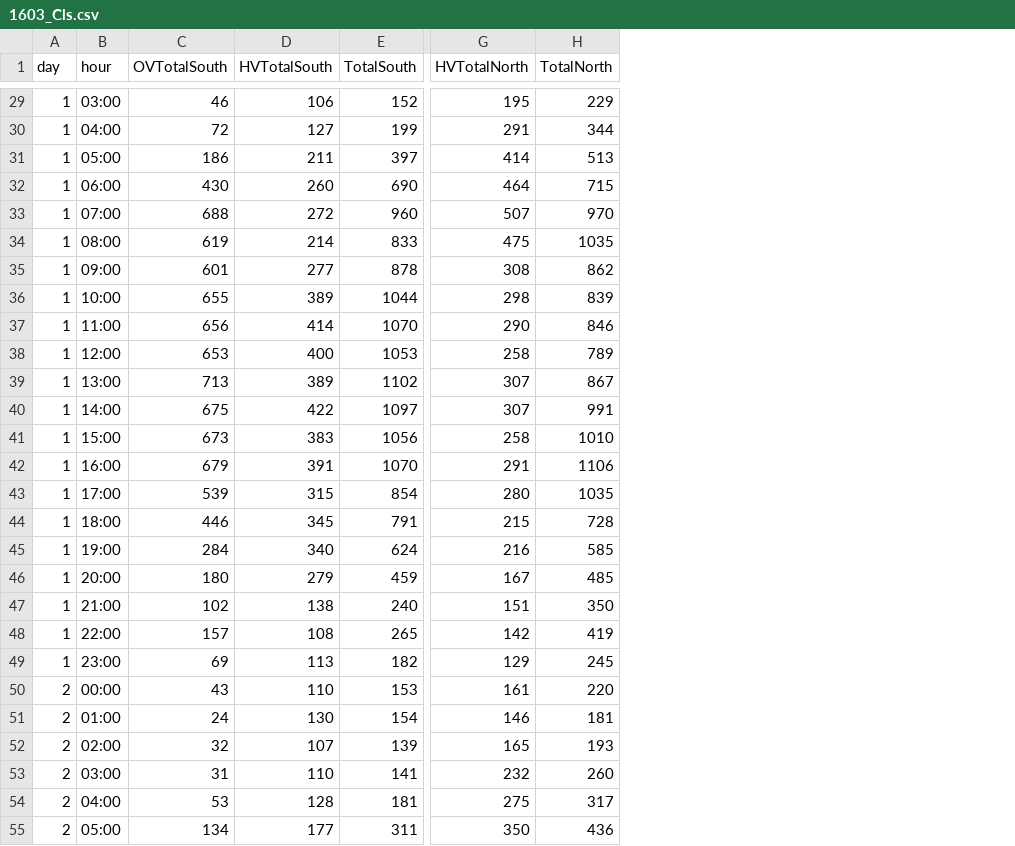
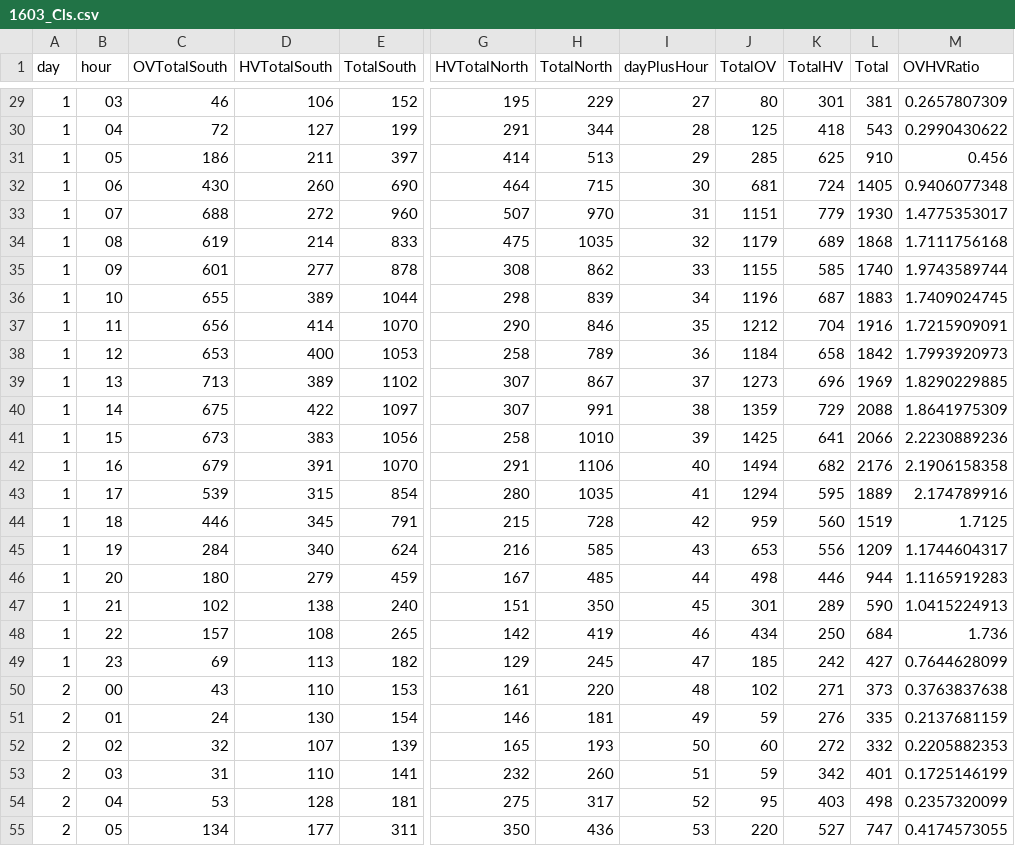
Before and after one commit to colin-combe/tsh, a CSV file: 1603_Cls.csv, drawn as a sheet; only a part is shown, gaps mark what is left out; the diff covers the shown part only; the diff names each change by its address in the sheet, - before the commit and + after, or states it on an @@ line.

```diff
--- a/1603_Cls.csv
+++ b/1603_Cls.csv
+column I (dayPlusHour), rows 29-55: 27 | 28 | 29 | 30 | 31 | 32 | 33 | 34 | 35 | 36 | 37 | 38 | 39 | 40 | 41 | 42 | 43 | 44 | 45 | 46 | 47 | 48 | 49 | 50 | 51 | 52 | 53
+column J (TotalOV), rows 29-55: 80 | 125 | 285 | 681 | 1151 | 1179 | 1155 | 1196 | 1212 | 1184 | 1273 | 1359 | 1425 | 1494 | 1294 | 959 | 653 | 498 | 301 | 434 | 185 | 102 | 59 | 60 | 59 | 95 | 220
+column K (TotalHV), rows 29-55: 301 | 418 | 625 | 724 | 779 | 689 | 585 | 687 | 704 | 658 | 696 | 729 | 641 | 682 | 595 | 560 | 556 | 446 | 289 | 250 | 242 | 271 | 276 | 272 | 342 | 403 | 527
+column L (Total), rows 29-55: 381 | 543 | 910 | 1405 | 1930 | 1868 | 1740 | 1883 | 1916 | 1842 | 1969 | 2088 | 2066 | 2176 | 1889 | 1519 | 1209 | 944 | 590 | 684 | 427 | 373 | 335 | 332 | 401 | 498 | 747
+column M (OVHVRatio), rows 29-55: 0.2657807309 | 0.2990430622 | 0.456 | 0.9406077348 | 1.4775353017 | 1.7111756168 | 1.9743589744 | 1.7409024745 | 1.7215909091 | 1.7993920973 | 1.8290229885 | 1.8641975309 | 2.2230889236 | 2.1906158358 | 2.174789916 | 1.7125 | 1.1744604317 | 1.1165919283 | 1.0415224913 | 1.736 | 0.7644628099 | 0.3763837638 | 0.2137681159 | 0.2205882353 | 0.1725146199 | 0.2357320099 | 0.4174573055
-B29 (hour): 03:00
+B29 (hour): 03
-B30 (hour): 04:00
+B30 (hour): 04
-B31 (hour): 05:00
+B31 (hour): 05
-B32 (hour): 06:00
+B32 (hour): 06
-B33 (hour): 07:00
+B33 (hour): 07
-B34 (hour): 08:00
+B34 (hour): 08
-B35 (hour): 09:00
+B35 (hour): 09
-B36 (hour): 10:00
+B36 (hour): 10
-B37 (hour): 11:00
+B37 (hour): 11
-B38 (hour): 12:00
+B38 (hour): 12
-B39 (hour): 13:00
+B39 (hour): 13
-B40 (hour): 14:00
+B40 (hour): 14
-B41 (hour): 15:00
+B41 (hour): 15
-B42 (hour): 16:00
+B42 (hour): 16
-B43 (hour): 17:00
+B43 (hour): 17
-B44 (hour): 18:00
+B44 (hour): 18
-B45 (hour): 19:00
+B45 (hour): 19
-B46 (hour): 20:00
+B46 (hour): 20
-B47 (hour): 21:00
+B47 (hour): 21
-B48 (hour): 22:00
+B48 (hour): 22
-B49 (hour): 23:00
+B49 (hour): 23
-B50 (hour): 00:00
+B50 (hour): 00
-B51 (hour): 01:00
+B51 (hour): 01
-B52 (hour): 02:00
+B52 (hour): 02
-B53 (hour): 03:00
+B53 (hour): 03
-B54 (hour): 04:00
+B54 (hour): 04
-B55 (hour): 05:00
+B55 (hour): 05
```
Also changed, not shown: 141 edited cells elsewhere in this file, 4 other files.
